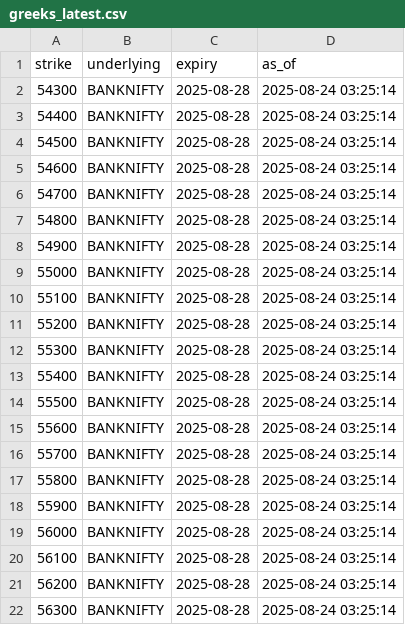
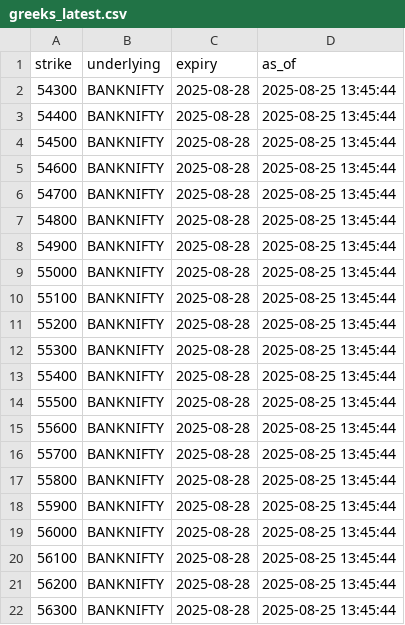
Before and after one commit to hridayhrathi-ship-it/india-options-drops, a CSV file: exports/greeks_latest.csv, drawn as a sheet.

```diff
--- a/exports/greeks_latest.csv
+++ b/exports/greeks_latest.csv
@@ -1,22 +1,22 @@
 strike,underlying,expiry,as_of
-54300,BANKNIFTY,2025-08-28,2025-08-24 03:25:14
-54400,BANKNIFTY,2025-08-28,2025-08-24 03:25:14
-54500,BANKNIFTY,2025-08-28,2025-08-24 03:25:14
-54600,BANKNIFTY,2025-08-28,2025-08-24 03:25:14
-54700,BANKNIFTY,2025-08-28,2025-08-24 03:25:14
-54800,BANKNIFTY,2025-08-28,2025-08-24 03:25:14
-54900,BANKNIFTY,2025-08-28,2025-08-24 03:25:14
-55000,BANKNIFTY,2025-08-28,2025-08-24 03:25:14
-55100,BANKNIFTY,2025-08-28,2025-08-24 03:25:14
-55200,BANKNIFTY,2025-08-28,2025-08-24 03:25:14
-55300,BANKNIFTY,2025-08-28,2025-08-24 03:25:14
-55400,BANKNIFTY,2025-08-28,2025-08-24 03:25:14
-55500,BANKNIFTY,2025-08-28,2025-08-24 03:25:14
-55600,BANKNIFTY,2025-08-28,2025-08-24 03:25:14
-55700,BANKNIFTY,2025-08-28,2025-08-24 03:25:14
-55800,BANKNIFTY,2025-08-28,2025-08-24 03:25:14
-55900,BANKNIFTY,2025-08-28,2025-08-24 03:25:14
-56000,BANKNIFTY,2025-08-28,2025-08-24 03:25:14
-56100,BANKNIFTY,2025-08-28,2025-08-24 03:25:14
-56200,BANKNIFTY,2025-08-28,2025-08-24 03:25:14
-56300,BANKNIFTY,2025-08-28,2025-08-24 03:25:14
+54300,BANKNIFTY,2025-08-28,2025-08-25 13:45:44
+54400,BANKNIFTY,2025-08-28,2025-08-25 13:45:44
+54500,BANKNIFTY,2025-08-28,2025-08-25 13:45:44
+54600,BANKNIFTY,2025-08-28,2025-08-25 13:45:44
+54700,BANKNIFTY,2025-08-28,2025-08-25 13:45:44
+54800,BANKNIFTY,2025-08-28,2025-08-25 13:45:44
+54900,BANKNIFTY,2025-08-28,2025-08-25 13:45:44
+55000,BANKNIFTY,2025-08-28,2025-08-25 13:45:44
+55100,BANKNIFTY,2025-08-28,2025-08-25 13:45:44
+55200,BANKNIFTY,2025-08-28,2025-08-25 13:45:44
+55300,BANKNIFTY,2025-08-28,2025-08-25 13:45:44
+55400,BANKNIFTY,2025-08-28,2025-08-25 13:45:44
+55500,BANKNIFTY,2025-08-28,2025-08-25 13:45:44
+55600,BANKNIFTY,2025-08-28,2025-08-25 13:45:44
+55700,BANKNIFTY,2025-08-28,2025-08-25 13:45:44
+55800,BANKNIFTY,2025-08-28,2025-08-25 13:45:44
+55900,BANKNIFTY,2025-08-28,2025-08-25 13:45:44
+56000,BANKNIFTY,2025-08-28,2025-08-25 13:45:44
+56100,BANKNIFTY,2025-08-28,2025-08-25 13:45:44
+56200,BANKNIFTY,2025-08-28,2025-08-25 13:45:44
+56300,BANKNIFTY,2025-08-28,2025-08-25 13:45:44
```
Also changed, not shown: exports/option_chain_latest.csv, 2 other files.
